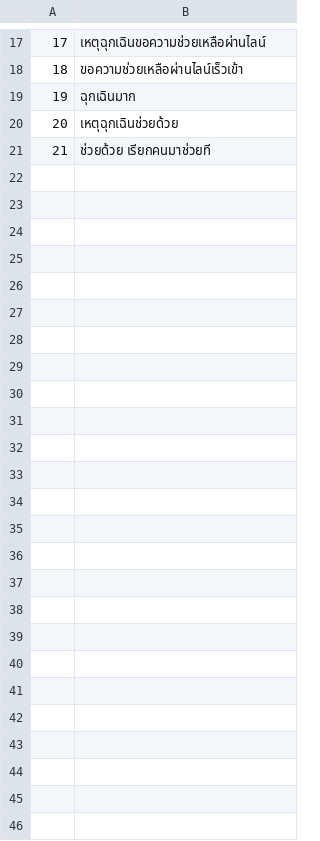
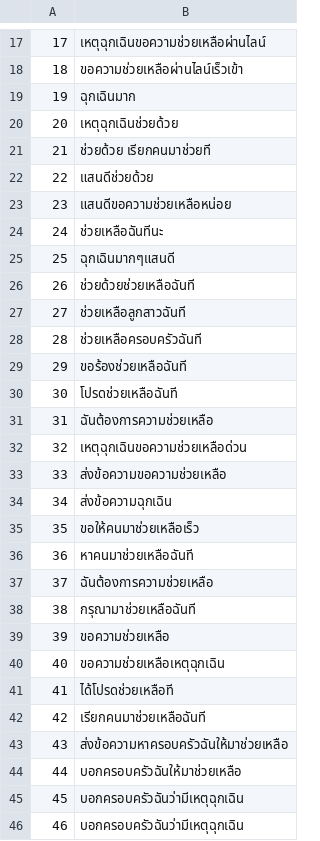
Before and after one commit to wannaphong/sandy_nsc2020, a CSV file: nlu/dataset/sos.csv, drawn as a sheet; only a part is shown, gaps mark what is left out; the diff names each change by its address in the sheet, - before the commit and + after, or states it on an @@ line.

Commit message:
Add data

```diff
--- a/nlu/dataset/sos.csv
+++ b/nlu/dataset/sos.csv
+row 22: 22 | แสนดีช่วยด้วย
+row 23: 23 | แสนดีขอความช่วยเหลือหน่อย
+row 24: 24 | ช่วยเหลือฉันทีนะ
+row 25: 25 | ฉุกเฉินมากๆแสนดี
+row 26: 26 | ช่วยด้วยช่วยเหลือฉันที
+row 27: 27 | ช่วยเหลือลูกสาวฉันที
+row 28: 28 | ช่วยเหลือครอบครัวฉันที
+row 29: 29 | ขอร้องช่วยเหลือฉันที
+row 30: 30 | โปรดช่วยเหลือฉันที
+row 31: 31 | ฉันต้องการความช่วยเหลือ
+row 32: 32 | เหตุฉุกเฉินขอความช่วยเหลือด่วน
+row 33: 33 | ส่งข้อความขอความช่วยเหลือ
+row 34: 34 | ส่งข้อความฉุกเฉิน
+row 35: 35 | ขอให้คนมาช่วยเหลือเร็ว
+row 36: 36 | หาคนมาช่วยเหลือฉันที
+row 37: 37 | ฉันต้องการความช่วยเหลือ
+row 38: 38 | กรุณามาช่วยเหลือฉันที
+row 39: 39 | ขอความช่วยเหลือ
+row 40: 40 | ขอความช่วยเหลือเหตุฉุกเฉิน
+row 41: 41 | ได้โปรดช่วยเหลือที
+row 42: 42 | เรียกคนมาช่วยเหลือฉันที
+row 43: 43 | ส่งข้อความหาครอบครัวฉันให้มาช่วยเหลือ
+row 44: 44 | บอกครอบครัวฉันให้มาช่วยเหลือ
+row 45: 45 | บอกครอบครัวฉันว่ามีเหตุฉุกเฉิน
+row 46: 46 | บอกครอบครัวฉันว่ามีเหตุฉุกเฉิน
```
Also changed, not shown: nlu/dataset/alert.csv, nlu/dataset/asktime.csv, 9 other files.
